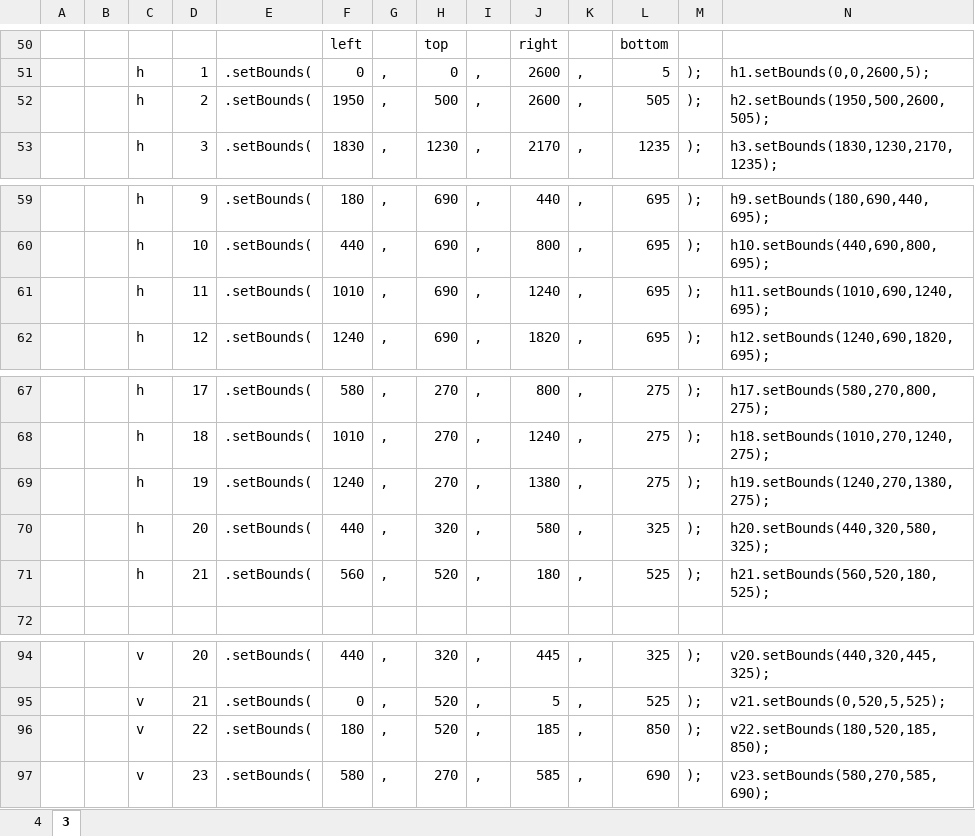
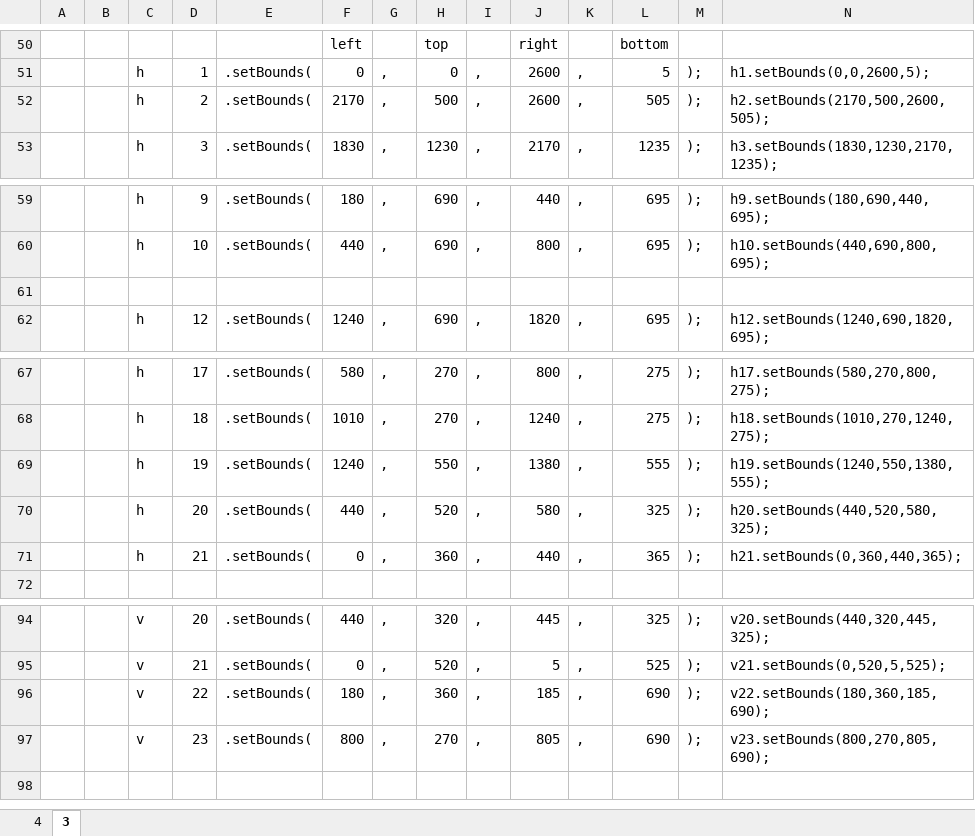
Before and after one commit to BSJAIN92/Example6-SPS, an Excel workbook: Help.xlsx, sheet 3, drawn as a sheet; only a part is shown, gaps mark what is left out; values as stored, in another font and other column widths than the file's, no borders; rows hold the shown columns only; the diff names each change by its address in the sheet, - before the commit and + after, or states it on an @@ line.

```diff
--- a/Help.xlsx (sheet 3)
+++ b/Help.xlsx (sheet 3)
-F52: 1950
+F52: 2170
-N52: h2.setBounds(1950,500,2600,505);
+N52: h2.setBounds(2170,500,2600,505);
-row 61:  |  | h | 11 | .setBounds( | 1010 | , | 690 | , | 1240 | , | 695 | ); | h11.setBounds(1010,690,1240,695);
+row 61: (empty)
-H69: 270
+H69: 550
-L69: 275
+L69: 555
-N69: h19.setBounds(1240,270,1380,275);
+N69: h19.setBounds(1240,550,1380,555);
-H70: 320
+H70: 520
-N70: h20.setBounds(440,320,580,325);
+N70: h20.setBounds(440,520,580,325);
-F71: 560
+F71: 0
-H71: 520
+H71: 360
-J71: 180
+J71: 440
-L71: 525
+L71: 365
-N71: h21.setBounds(560,520,180,525);
+N71: h21.setBounds(0,360,440,365);
-H96: 520
+H96: 360
-L96: 850
+L96: 690
-N96: v22.setBounds(180,520,185,850);
+N96: v22.setBounds(180,360,185,690);
-F97: 580
+F97: 800
-J97: 585
+J97: 805
-N97: v23.setBounds(580,270,585,690);
+N97: v23.setBounds(800,270,805,690);
```
Also changed, not shown: Room coordinates.xlsx, 2 other files.
